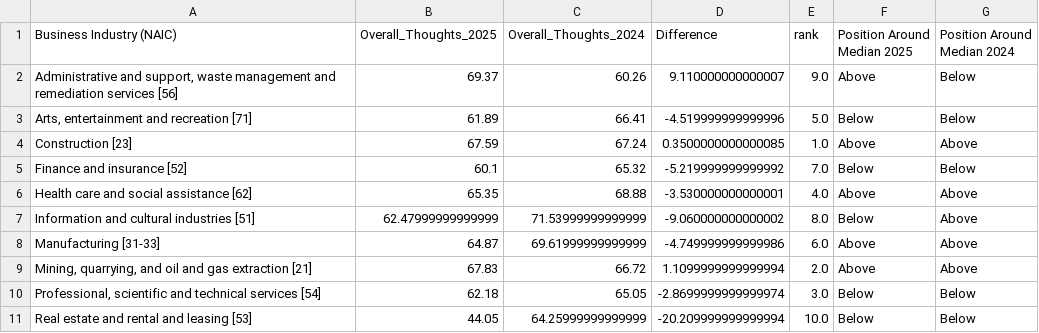
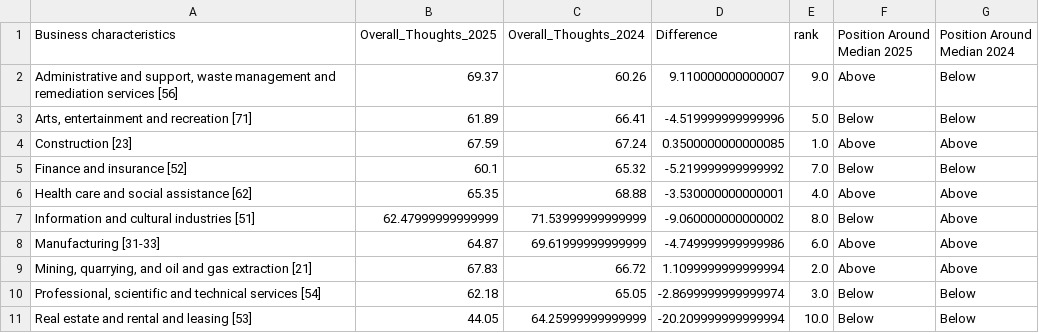
Before and after one commit to Joey-mi/AI-Equity-Data-Analysis-and-Viz, a CSV file: data/clean/Evaluating_Businesses_Thoughts_on_Employment_Totals_with_AI.csv, drawn as a sheet.

Commit message:
Add additional vacancy data analysis and new cleaned csvs

```diff
--- a/data/clean/Evaluating_Businesses_Thoughts_on_Employment_Totals_with_AI.csv
+++ b/data/clean/Evaluating_Businesses_Thoughts_on_Employment_Totals_with_AI.csv
@@ -1,2 +1,2 @@
-Business Industry (NAIC),Overall_Thoughts_2025,Overall_Thoughts_2024,Difference,rank,Position Around Median 2025,Position Around Median 2024
+Business characteristics,Overall_Thoughts_2025,Overall_Thoughts_2024,Difference,rank,Position Around Median 2025,Position Around Median 2024
 "Administrative and support, waste management and remediation services [56]",69.37,60.26,9.110000000000007,9.0,Above,Below
```
Also changed, not shown: 14 other files.
